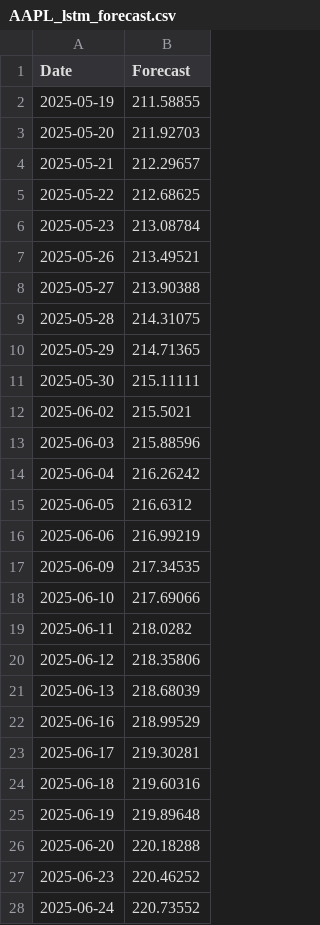
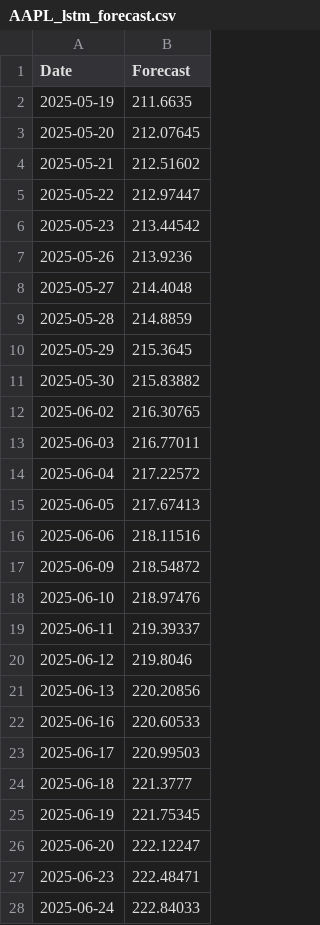
Before and after one commit to swarajacharya346/Time_Series, a CSV file: data/forecasted_data/AAPL_lstm_forecast.csv, drawn as a sheet; only a part is shown; the diff covers the shown part only.

```diff
--- a/data/forecasted_data/AAPL_lstm_forecast.csv
+++ b/data/forecasted_data/AAPL_lstm_forecast.csv
@@ -1,28 +1,28 @@
 Date,Forecast
-2025-05-19,211.58855
-2025-05-20,211.92703
-2025-05-21,212.29657
-2025-05-22,212.68625
-2025-05-23,213.08784
-2025-05-26,213.49521
-2025-05-27,213.90388
-2025-05-28,214.31075
-2025-05-29,214.71365
-2025-05-30,215.11111
-2025-06-02,215.5021
-2025-06-03,215.88596
-2025-06-04,216.26242
-2025-06-05,216.6312
-2025-06-06,216.99219
-2025-06-09,217.34535
-2025-06-10,217.69066
-2025-06-11,218.0282
-2025-06-12,218.35806
-2025-06-13,218.68039
-2025-06-16,218.99529
-2025-06-17,219.30281
-2025-06-18,219.60316
-2025-06-19,219.89648
-2025-06-20,220.18288
-2025-06-23,220.46252
-2025-06-24,220.73552
+2025-05-19,211.6635
+2025-05-20,212.07645
+2025-05-21,212.51602
+2025-05-22,212.97447
+2025-05-23,213.44542
+2025-05-26,213.9236
+2025-05-27,214.4048
+2025-05-28,214.8859
+2025-05-29,215.3645
+2025-05-30,215.83882
+2025-06-02,216.30765
+2025-06-03,216.77011
+2025-06-04,217.22572
+2025-06-05,217.67413
+2025-06-06,218.11516
+2025-06-09,218.54872
+2025-06-10,218.97476
+2025-06-11,219.39337
+2025-06-12,219.8046
+2025-06-13,220.20856
+2025-06-16,220.60533
+2025-06-17,220.99503
+2025-06-18,221.3777
+2025-06-19,221.75345
+2025-06-20,222.12247
+2025-06-23,222.48471
+2025-06-24,222.84033
```
Also changed, not shown: 3 edited cells elsewhere in this file, data/forecasted_data/AMZN_lstm_forecast.csv, data/forecasted_data/GOOG_lstm_forecast.csv, 8 other files.
